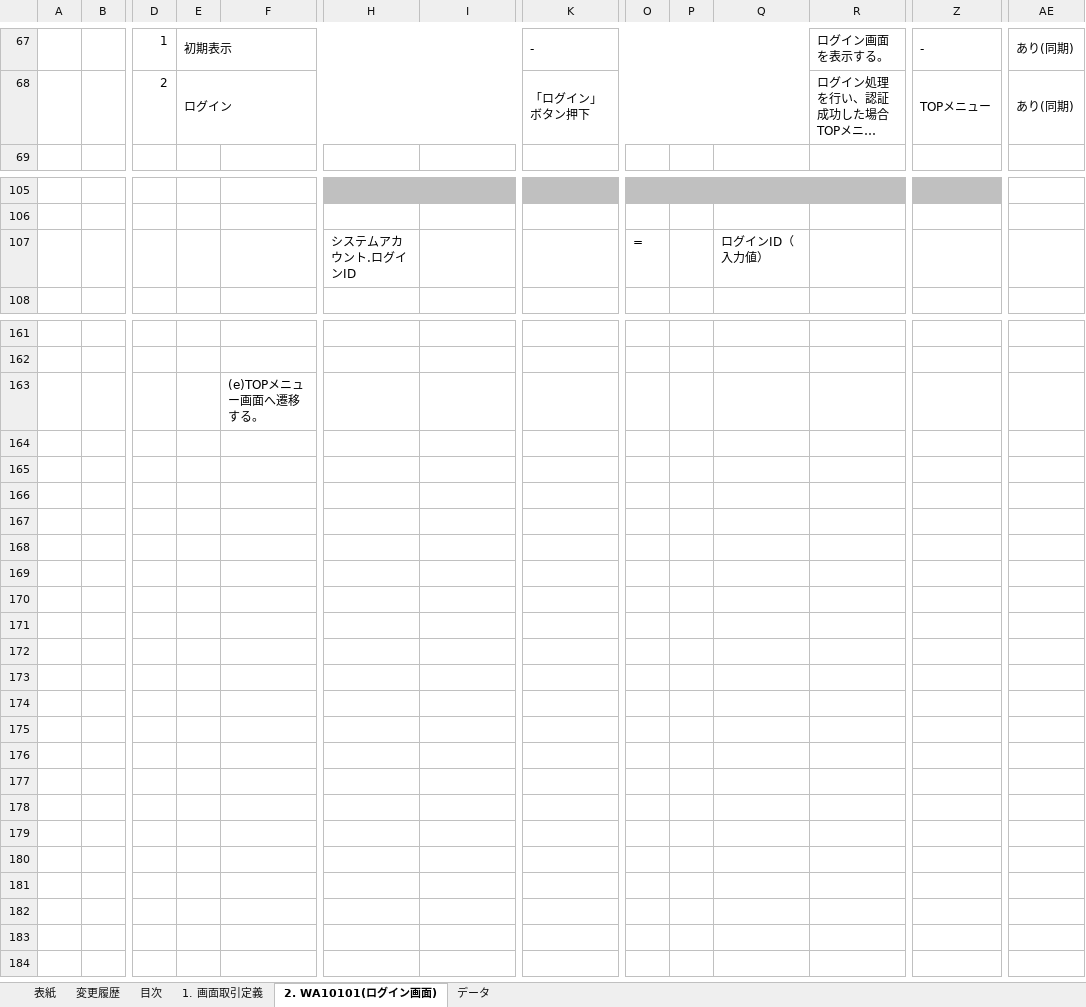
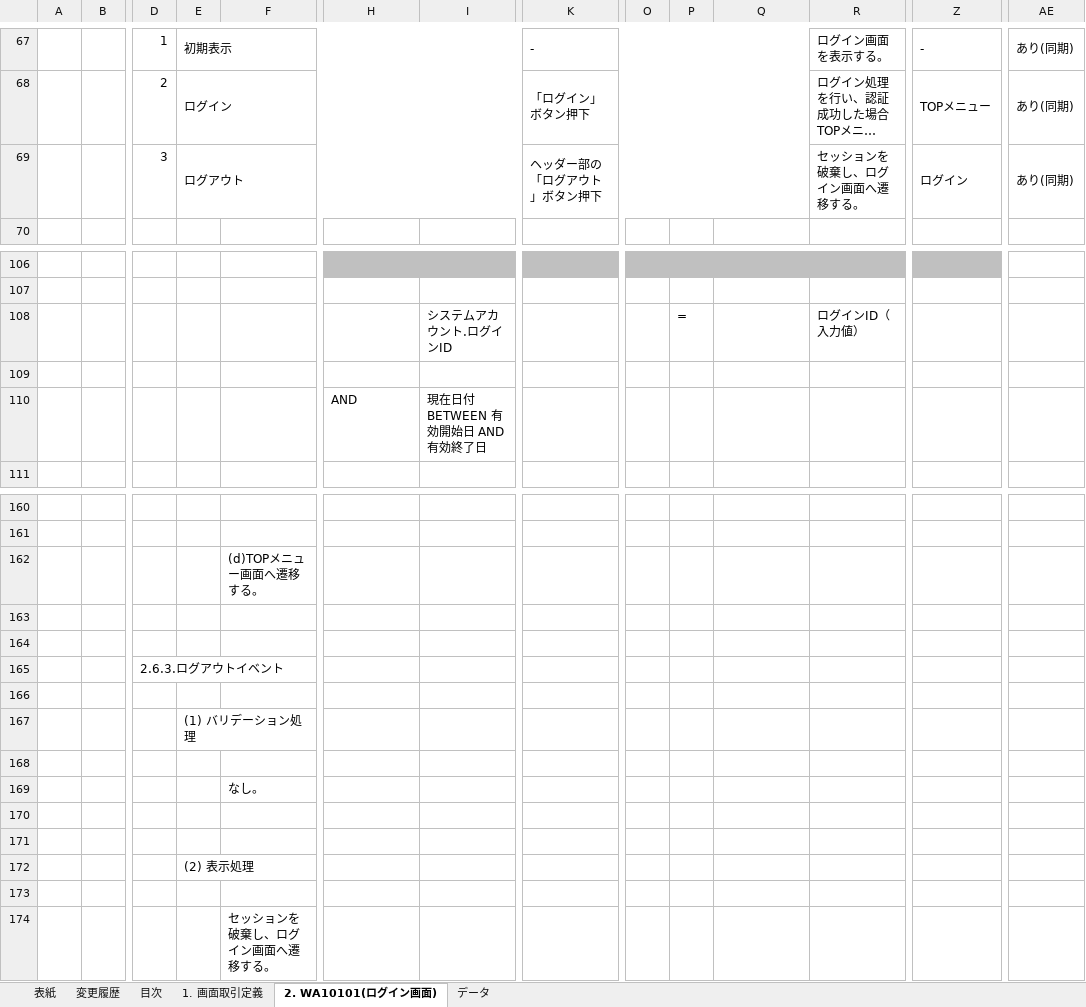
Before and after one commit to Fintan-contents/nablarch-system-development-guide, an Excel workbook: サンプルプロジェクト/設計書/A1_プロジェクト管理システム/030_アプリ設計/010_システム機能設計/システム機能設計書(画面)_WA10101_ログイン.xlsx, sheet 2. WA10101(ログイン画面), drawn as a sheet; only a part is shown, gaps mark what is left out; long unchanged cells end in …; values as stored, in another font and other column widths than the file's, no borders; charts and pictures not drawn; addresses are those after the commit; rows hold the shown columns only; the diff covers the shown part only; the diff names each change by its address in the sheet, - before the commit and + after, or states it on an @@ line.

Commit message:
ログアウト画面を廃止し、ログイン画面へ統合 システムアカウントの検索条件修正（有効性チェックは検索処理に統合）

```diff
--- a/サンプルプロジェクト/設計書/A1_プロジェクト管理システム/030_アプリ設計/010_システム機能設計/システム機能設計書(画面)_WA10101_ログイン.xlsx (sheet 2. WA10101(ログイン画面))
+++ b/サンプルプロジェクト/設計書/A1_プロジェクト管理システム/030_アプリ設計/010_システム機能設計/システム機能設計書(画面)_WA10101_ログイン.xlsx (sheet 2. WA10101(ログイン画面))
+row 69:  |  | 3 | ログアウト |  |  |  | ヘッダー部の「ログアウト」ボタン押下 |  |  |  | セッションを破棄し、ログイン画面へ遷移する。 | ログイン | あり(同期)
+row 108:  |  |  |  |  |  | システムアカウント.ログインID |  |  | = |  | ログインID（入力値）
-row 109:  |  |  |  |  | システムアカウント.ログインID |  |  | = |  | ログインID（入力値）
+row 109: (empty)
+row 110:  |  |  |  |  | AND | 現在日付 BETWEEN 有効開始日 AND 有効終了日
-F162: (e)TOPメニュー画面へ遷移する。
+F162: (d)TOPメニュー画面へ遷移する。
+row 163: (empty)
+row 164: (empty)
+row 165:  |  | 2.6.3.ログアウトイベント
+row 166: (empty)
+row 167:  |  |  | (1) バリデーション処理
+row 168: (empty)
+row 169:  |  |  |  | なし。
+row 170: (empty)
+row 171: (empty)
+row 172:  |  |  | (2) 表示処理
+row 173: (empty)
+row 174:  |  |  |  | セッションを破棄し、ログイン画面へ遷移する。
```
Also changed, not shown: 4 removed rows and 2 edited cells elsewhere in this sheet, sheet 1. 画面取引定義, sheet 変更履歴, サンプルプロジェクト/設計書/A1_プロジェクト管理システム/010_要件定義/040_画面設計/画面一覧_A1_プロジェクト管理システム.xlsx, サンプルプロジェクト/設計書/A1_プロジェクト管理システム/010_要件定義/040_画面設計/画面遷移図_プロジェクト管理システム.xlsx, 1 other file.
